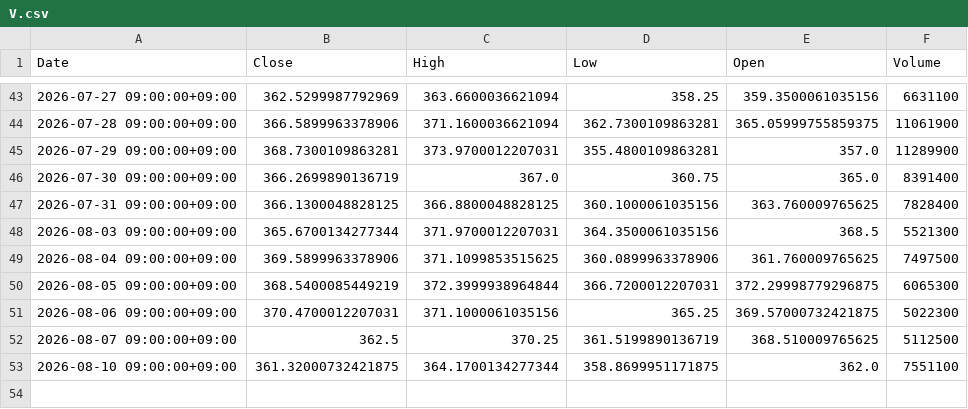
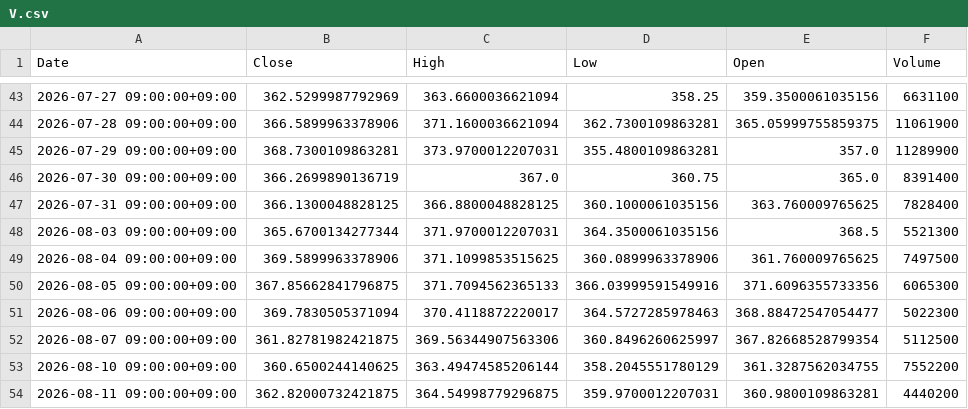
Before and after one commit to libelolen57-dotcom/j-titan, a CSV file: data/us/V.csv, drawn as a sheet; only a part is shown, gaps mark what is left out.

```diff
--- a/data/us/V.csv
+++ b/data/us/V.csv
@@ -49,5 +49,6 @@ Date,Close,High,Low,Open,Volume
 2026-08-04 09:00:00+09:00,369.5899963378906,371.1099853515625,360.0899963378906,361.760009765625,7497500
-2026-08-05 09:00:00+09:00,368.5400085449219,372.3999938964844,366.7200012207031,372.29998779296875,6065300
-2026-08-06 09:00:00+09:00,370.4700012207031,371.1000061035156,365.25,369.57000732421875,5022300
-2026-08-07 09:00:00+09:00,362.5,370.25,361.5199890136719,368.510009765625,5112500
-2026-08-10 09:00:00+09:00,361.32000732421875,364.1700134277344,358.8699951171875,362.0,7551100
+2026-08-05 09:00:00+09:00,367.85662841796875,371.7094562365133,366.03999591549916,371.6096355733356,6065300
+2026-08-06 09:00:00+09:00,369.7830505371094,370.4118872220017,364.5727285978463,368.88472547054477,5022300
+2026-08-07 09:00:00+09:00,361.82781982421875,369.56344907563306,360.8496260625997,367.82668528799354,5112500
+2026-08-10 09:00:00+09:00,360.6500244140625,363.49474585206144,358.2045551780129,361.3287562034755,7552200
+2026-08-11 09:00:00+09:00,362.82000732421875,364.54998779296875,359.9700012207031,360.9800109863281,4440200
```
Also changed, not shown: data/us/ABBV.csv, data/us/GOOGL.csv, 38 other files.
